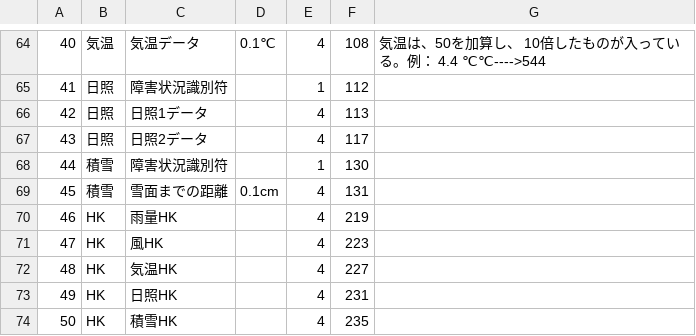
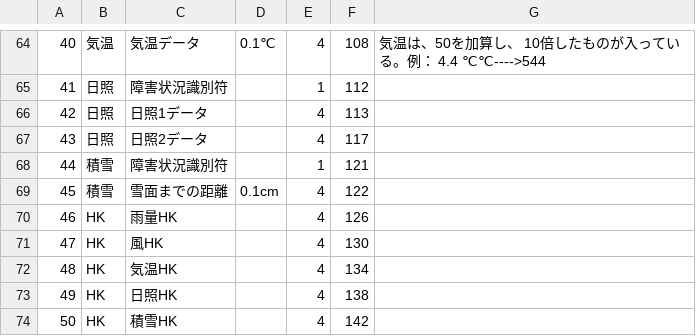
Before and after one commit to hohno-46466/dZone--PT4A--USBstorage, a CSV file: USB256GB-20230929/data/Structured_data/format/amed_format_10sec_before20210301.csv, drawn as a sheet; only a part is shown, gaps mark what is left out; the diff names each change by its address in the sheet, - before the commit and + after, or states it on an @@ line.

```diff
--- a/USB256GB-20230929/data/Structured_data/format/amed_format_10sec_before20210301.csv
+++ b/USB256GB-20230929/data/Structured_data/format/amed_format_10sec_before20210301.csv
-F68: 130
+F68: 121
-F69: 131
+F69: 122
-F70: 219
+F70: 126
-F71: 223
+F71: 130
-F72: 227
+F72: 134
-F73: 231
+F73: 138
-F74: 235
+F74: 142
```
Also changed, not shown: USB256GB-20230929/data/Structured_data/format/surf_format_10sec_after20150303.csv, USB256GB-20230929/data/Structured_data/format/surf_format_10sec_before20150302.csv.
